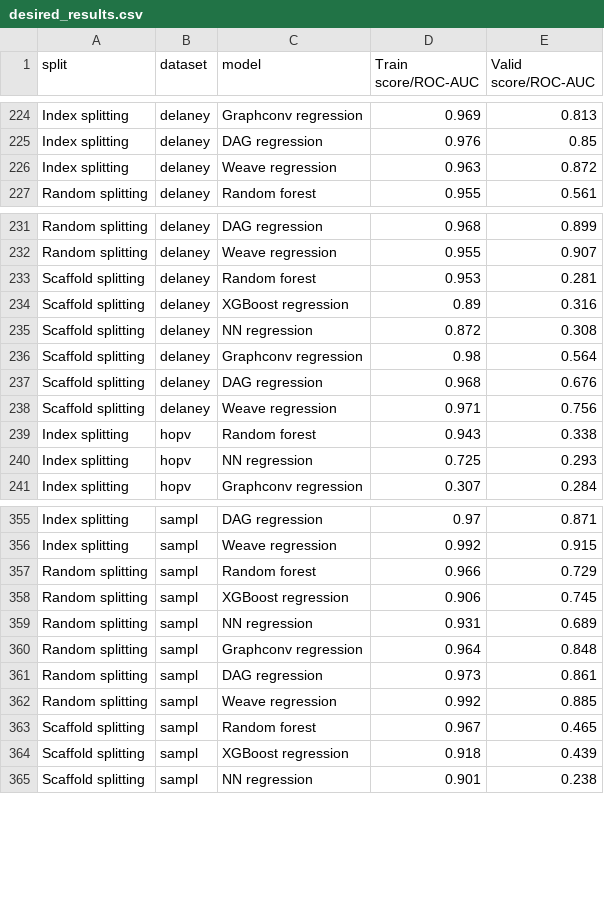
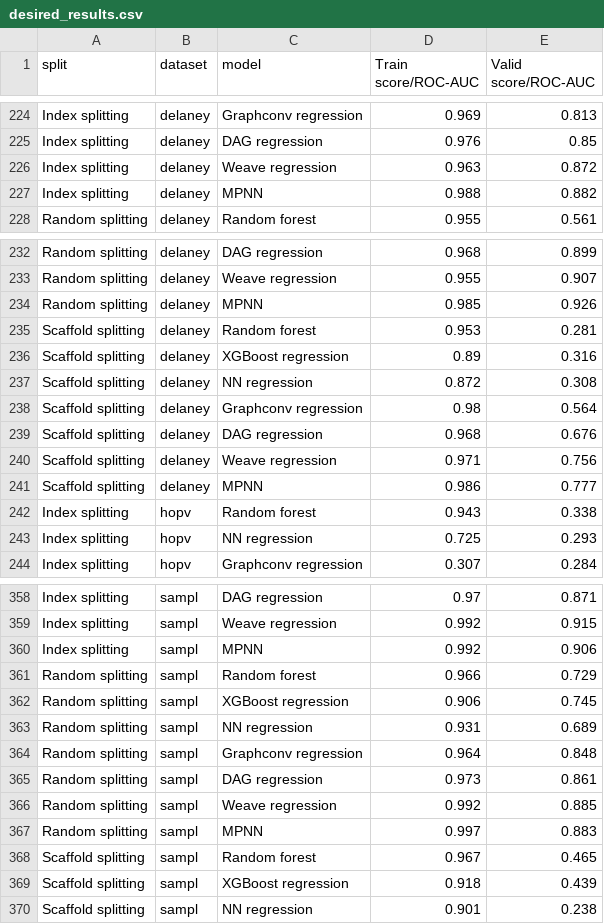
Before and after one commit to deepchem/deepchem, a CSV file: devtools/jenkins/desired_results.csv, drawn as a sheet; only a part is shown, gaps mark what is left out; the diff covers the shown part only.

```diff
--- a/devtools/jenkins/desired_results.csv
+++ b/devtools/jenkins/desired_results.csv
@@ -226,2 +226,3 @@ Index splitting,delaney,DAG regression,0.976,0.85
 Index splitting,delaney,Weave regression,0.963,0.872
+Index splitting,delaney,MPNN,0.988,0.882
 Random splitting,delaney,Random forest,0.955,0.561
@@ -232,2 +233,3 @@ Random splitting,delaney,DAG regression,0.968,0.899
 Random splitting,delaney,Weave regression,0.955,0.907
+Random splitting,delaney,MPNN,0.985,0.926
 Scaffold splitting,delaney,Random forest,0.953,0.281
@@ -238,2 +240,3 @@ Scaffold splitting,delaney,DAG regression,0.968,0.676
 Scaffold splitting,delaney,Weave regression,0.971,0.756
+Scaffold splitting,delaney,MPNN,0.986,0.777
 Index splitting,hopv,Random forest,0.943,0.338
@@ -356,2 +359,3 @@ Index splitting,sampl,DAG regression,0.97,0.871
 Index splitting,sampl,Weave regression,0.992,0.915
+Index splitting,sampl,MPNN,0.992,0.906
 Random splitting,sampl,Random forest,0.966,0.729
@@ -362,2 +366,3 @@ Random splitting,sampl,DAG regression,0.973,0.861
 Random splitting,sampl,Weave regression,0.992,0.885
+Random splitting,sampl,MPNN,0.997,0.883
 Scaffold splitting,sampl,Random forest,0.967,0.465
```
Also changed, not shown: 1 added row elsewhere in this file, 2 other files.
